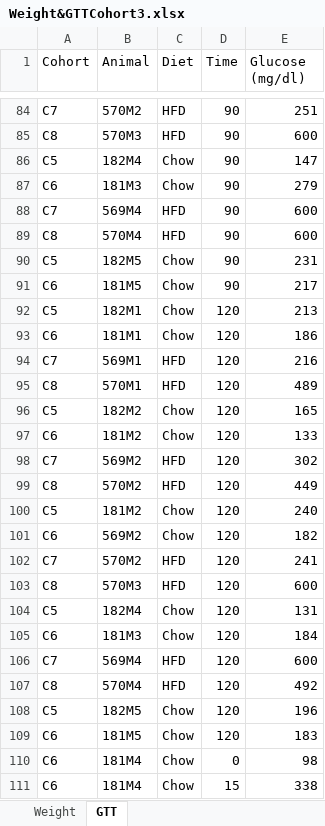
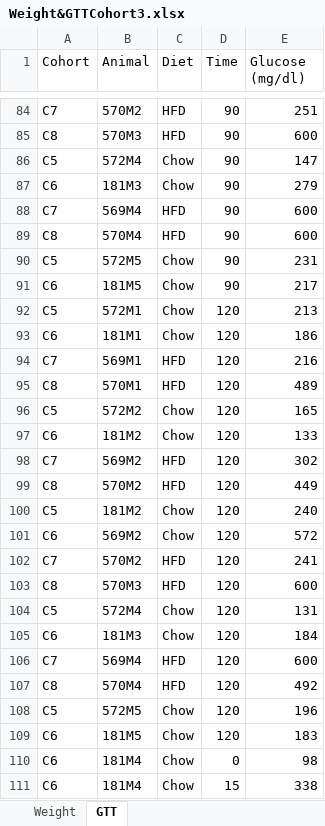
Before and after one commit to FlorianSchoukroun/Schoukroun-2026-Human-Mice, an Excel workbook: Figure 1/Mouse weight & GTT/Weight&GTTCohort3.xlsx, sheet GTT, drawn as a sheet; only a part is shown, gaps mark what is left out; values as stored, in another font and other column widths than the file's, no borders; the diff covers the shown part only; the diff names each change by its address in the sheet, - before the commit and + after, or states it on an @@ line.

Commit message:
Update Weight&GTTCohort3.xlsx

```diff
--- a/Figure 1/Mouse weight & GTT/Weight&GTTCohort3.xlsx (sheet GTT)
+++ b/Figure 1/Mouse weight & GTT/Weight&GTTCohort3.xlsx (sheet GTT)
-B86 (Animal): 182M4
+B86 (Animal): 572M4
-B90 (Animal): 182M5
+B90 (Animal): 572M5
-B92 (Animal): 182M1
+B92 (Animal): 572M1
-B96 (Animal): 182M2
+B96 (Animal): 572M2
-E101 (Glucose (mg/dl)): 182
+E101 (Glucose (mg/dl)): 572
-B104 (Animal): 182M4
+B104 (Animal): 572M4
-B108 (Animal): 182M5
+B108 (Animal): 572M5
```
Also changed, not shown: 18 edited cells elsewhere in this sheet.
